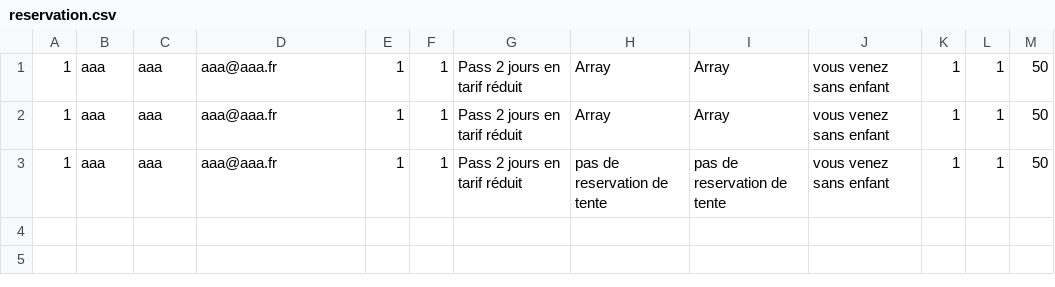
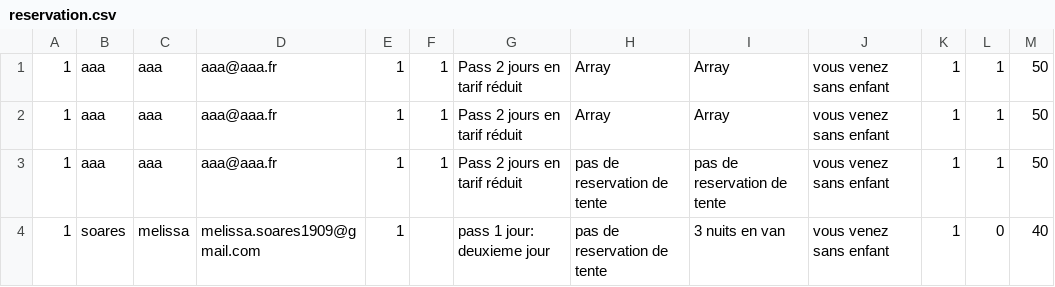
Before and after one commit to Oliviermaignan/briefFormulaire, a CSV file: src/csv/reservation.csv, drawn as a sheet.

```diff
--- a/src/csv/reservation.csv
+++ b/src/csv/reservation.csv
@@ -3 +3,2 @@
 1,aaa,aaa,aaa@aaa.fr,1,1,"Pass 2 jours en tarif réduit","pas de reservation de tente","pas de reservation de tente","vous venez sans enfant",1,1,50
+1,soares,melissa,melissa.soares1909@gmail.com,1,,"pass 1 jour: deuxieme jour","pas de reservation de tente","3 nuits en van","vous venez sans enfant",1,0,40
```
Also changed, not shown: 3 other files.
